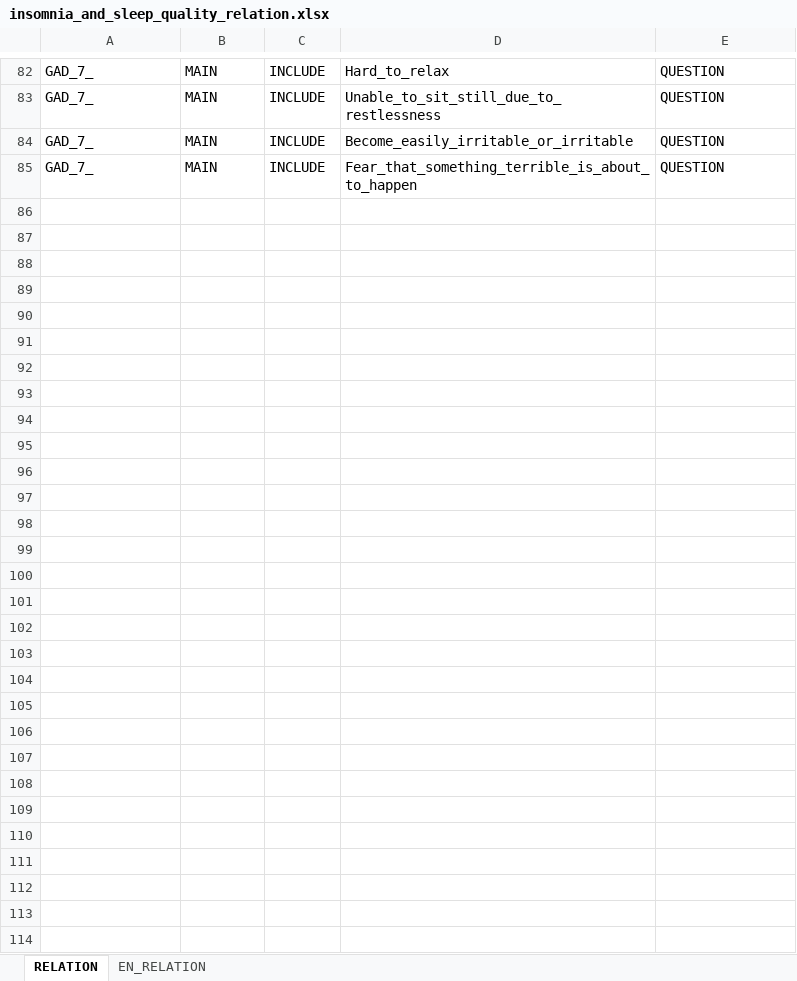
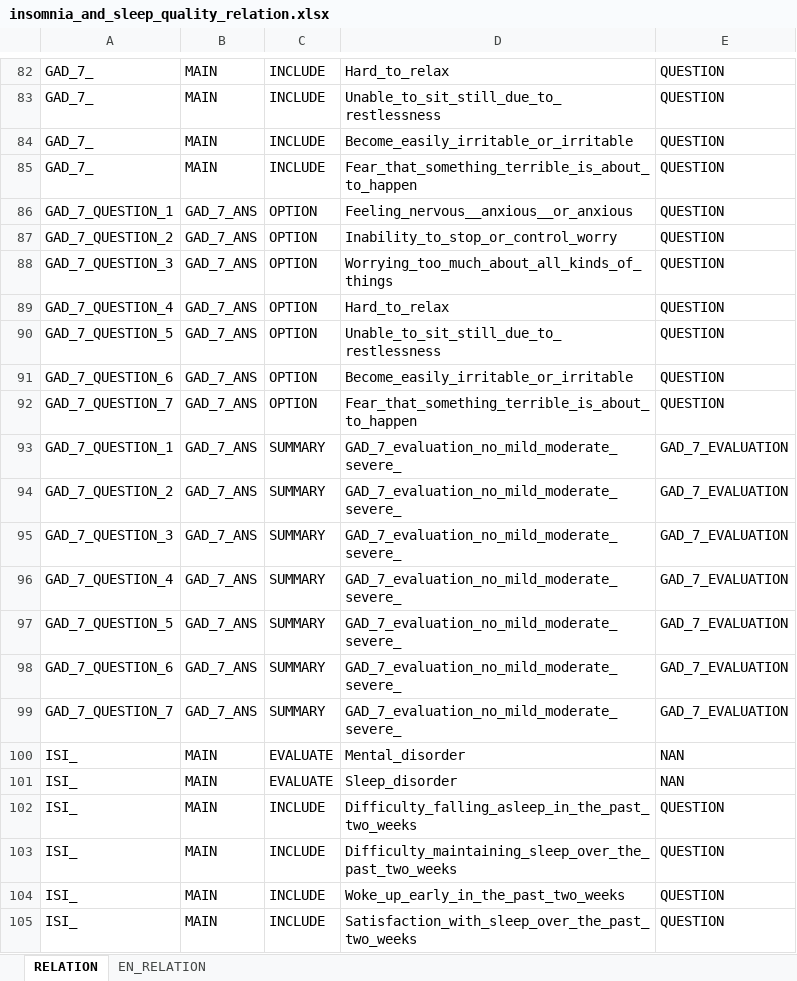
Before and after one commit to haodong2000/knowledge_graph, an Excel workbook: data/insomnia_and_sleep_quality_relation.xlsx, sheet RELATION, drawn as a sheet; only a part is shown, gaps mark what is left out; values as stored, in another font and other column widths than the file's, no borders; the diff covers the shown part only; the diff names each change by its address in the sheet, - before the commit and + after, or states it on an @@ line.

```diff
--- a/data/insomnia_and_sleep_quality_relation.xlsx (sheet RELATION)
+++ b/data/insomnia_and_sleep_quality_relation.xlsx (sheet RELATION)
+row 86: GAD_7_QUESTION_1 | GAD_7_ANS | OPTION | Feeling_nervous__anxious__or_anxious | QUESTION
+row 87: GAD_7_QUESTION_2 | GAD_7_ANS | OPTION | Inability_to_stop_or_control_worry | QUESTION
+row 88: GAD_7_QUESTION_3 | GAD_7_ANS | OPTION | Worrying_too_much_about_all_kinds_of_things | QUESTION
+row 89: GAD_7_QUESTION_4 | GAD_7_ANS | OPTION | Hard_to_relax | QUESTION
+row 90: GAD_7_QUESTION_5 | GAD_7_ANS | OPTION | Unable_to_sit_still_due_to_restlessness | QUESTION
+row 91: GAD_7_QUESTION_6 | GAD_7_ANS | OPTION | Become_easily_irritable_or_irritable | QUESTION
+row 92: GAD_7_QUESTION_7 | GAD_7_ANS | OPTION | Fear_that_something_terrible_is_about_to_happen | QUESTION
+row 93: GAD_7_QUESTION_1 | GAD_7_ANS | SUMMARY | GAD_7_evaluation_no_mild_moderate_severe_ | GAD_7_EVALUATION
+row 94: GAD_7_QUESTION_2 | GAD_7_ANS | SUMMARY | GAD_7_evaluation_no_mild_moderate_severe_ | GAD_7_EVALUATION
+row 95: GAD_7_QUESTION_3 | GAD_7_ANS | SUMMARY | GAD_7_evaluation_no_mild_moderate_severe_ | GAD_7_EVALUATION
+row 96: GAD_7_QUESTION_4 | GAD_7_ANS | SUMMARY | GAD_7_evaluation_no_mild_moderate_severe_ | GAD_7_EVALUATION
+row 97: GAD_7_QUESTION_5 | GAD_7_ANS | SUMMARY | GAD_7_evaluation_no_mild_moderate_severe_ | GAD_7_EVALUATION
+row 98: GAD_7_QUESTION_6 | GAD_7_ANS | SUMMARY | GAD_7_evaluation_no_mild_moderate_severe_ | GAD_7_EVALUATION
+row 99: GAD_7_QUESTION_7 | GAD_7_ANS | SUMMARY | GAD_7_evaluation_no_mild_moderate_severe_ | GAD_7_EVALUATION
+row 100: ISI_ | MAIN | EVALUATE | Mental_disorder | NAN
+row 101: ISI_ | MAIN | EVALUATE | Sleep_disorder | NAN
+row 102: ISI_ | MAIN | INCLUDE | Difficulty_falling_asleep_in_the_past_two_weeks | QUESTION
+row 103: ISI_ | MAIN | INCLUDE | Difficulty_maintaining_sleep_over_the_past_two_weeks | QUESTION
+row 104: ISI_ | MAIN | INCLUDE | Woke_up_early_in_the_past_two_weeks | QUESTION
+row 105: ISI_ | MAIN | INCLUDE | Satisfaction_with_sleep_over_the_past_two_weeks | QUESTION
```
Also changed, not shown: 17 added rows elsewhere in this sheet, sheet EN_RELATION, data/insomnia_and_sleep_quality_node.xlsx, 3 other files.
